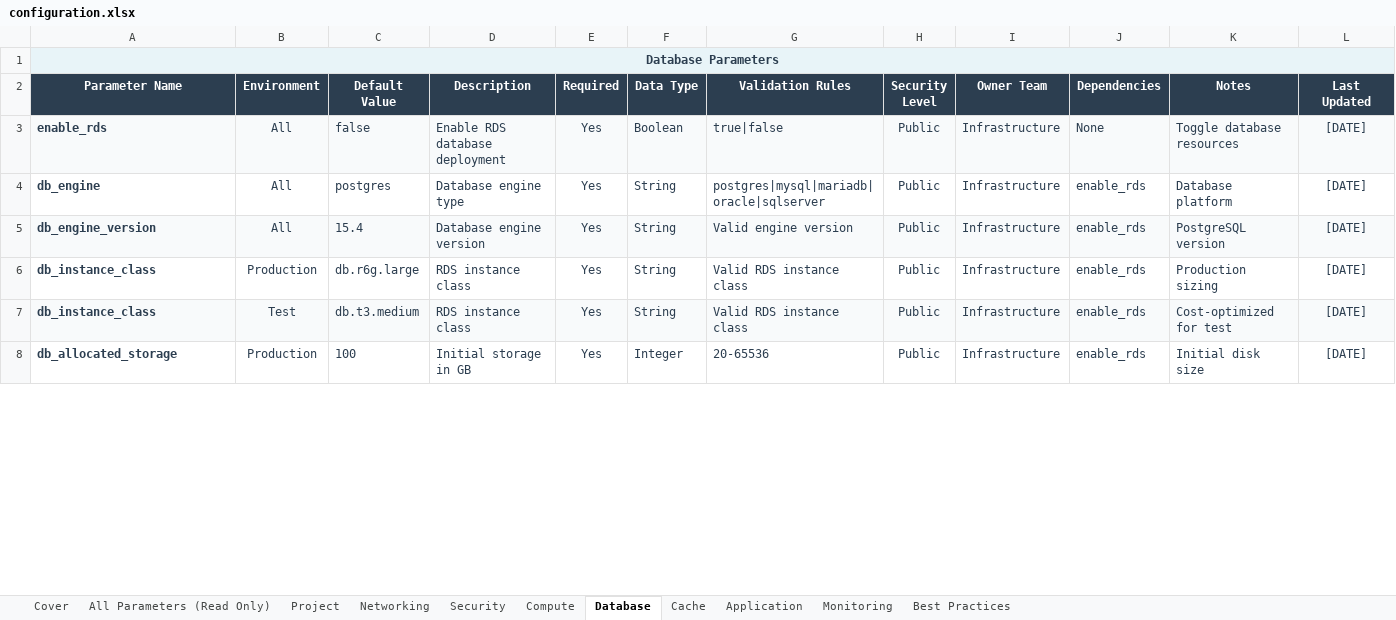
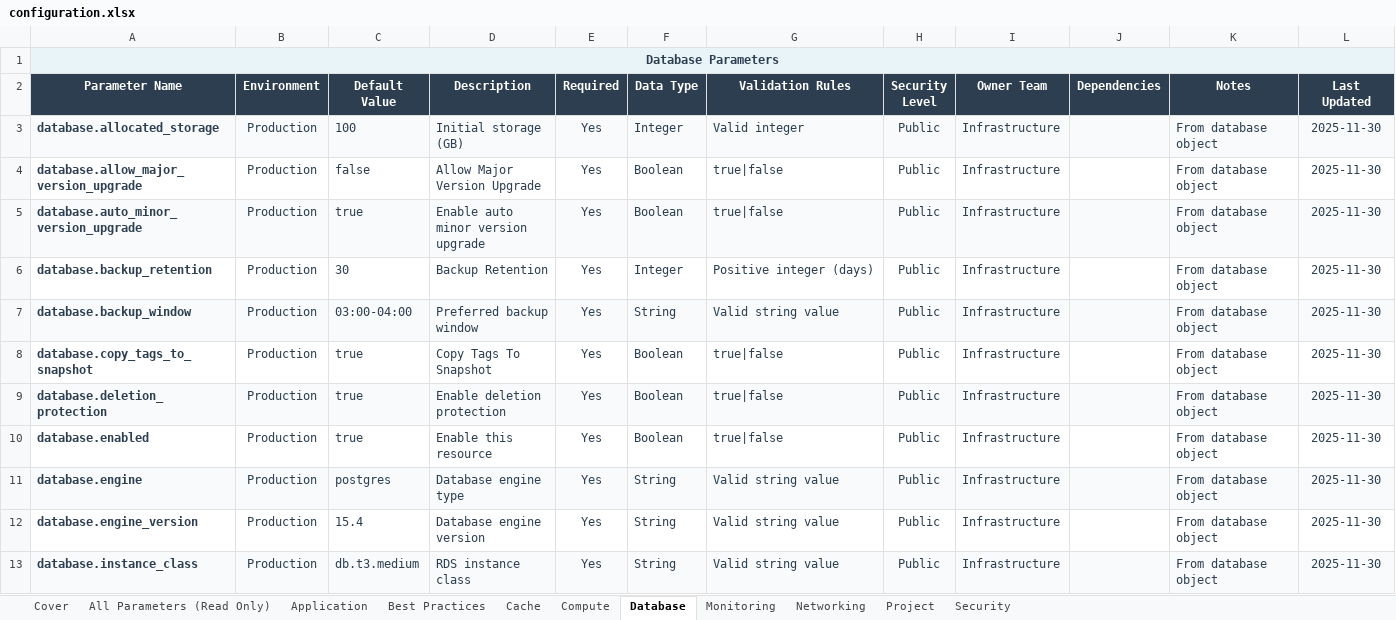
Before and after one commit to eoframework/solutions, an Excel workbook: solution-template/sample-provider/sample-category/sample-solution/delivery/configuration.xlsx, sheet Database, drawn as a sheet; only a part is shown; values as stored, in another font and other column widths than the file's, no borders; removed rows and columns are numbered as before the commit, all else as after; the diff covers the shown part only; the diff names each change by its address in the sheet, - before the commit and + after, or states it on an @@ line.

Commit message:
Sync configuration files with tfvars using improved reverse engineering
- Rewrote reverse-tfvars-to-csv.py with proper HCL parser
- Handles nested maps (waf_rule_priorities), lists, and all data types
- Regenerated configuration.csv with 256 complete parameters
- Regenerated configuration.xlsx with full data integrity
- Regenerated tfvars files from CSV (terraform validate passes)
- Establishes bidirectional sync between configuration and tfvars

```diff
--- a/solution-template/sample-provider/sample-category/sample-solution/delivery/configuration.xlsx (sheet Database)
+++ b/solution-template/sample-provider/sample-category/sample-solution/delivery/configuration.xlsx (sheet Database)
@@ sheet tab order changed: Cover | All Parameters (Read Only) | Application | Best Practices | Cache | Compute | Database | Monitoring | Networking | Project | Security @@
+row 3: database.allocated_storage | Production | 100 | Initial storage (GB) | Yes | Integer | Valid integer | Public | Infrastructure |  | From database object | 2025-11-30
-A4 (Parameter Name): enable_rds
+A4 (Parameter Name): database.allow_major_version_upgrade
-A4:L4 fill: #F8FAFB
+A4:L4 fill: none
-B4 (Environment): All
+B4 (Environment): Production
-D4 (Description): Enable RDS database deployment
+D4 (Description): Allow Major Version Upgrade
-J4 (Dependencies): None
+J4 (Dependencies): (empty)
-K4 (Notes): Toggle database resources
+K4 (Notes): From database object
-L4 (Last Updated): [DATE]
+L4 (Last Updated): 2025-11-30
+row 5: database.auto_minor_version_upgrade | Production | true | Enable auto minor version upgrade | Yes | Boolean | true|false | Public | Infrastructure |  | From database object | 2025-11-30
+row 6: database.backup_retention | Production | 30 | Backup Retention | Yes | Integer | Positive integer (days) | Public | Infrastructure |  | From database object | 2025-11-30
+row 7: database.backup_window | Production | 03:00-04:00 | Preferred backup window | Yes | String | Valid string value | Public | Infrastructure |  | From database object | 2025-11-30
+row 8: database.copy_tags_to_snapshot | Production | true | Copy Tags To Snapshot | Yes | Boolean | true|false | Public | Infrastructure |  | From database object | 2025-11-30
+row 9: database.deletion_protection | Production | true | Enable deletion protection | Yes | Boolean | true|false | Public | Infrastructure |  | From database object | 2025-11-30
+row 10: database.enabled | Production | true | Enable this resource | Yes | Boolean | true|false | Public | Infrastructure |  | From database object | 2025-11-30
-A11 (Parameter Name): db_engine
+A11 (Parameter Name): database.engine
-A11:L11 fill: none
+A11:L11 fill: #F8FAFB
-B11:B12 (Environment): All
+B11:B12 (Environment): Production
-G11 (Validation Rules): postgres|mysql|mariadb|oracle|sqlserver
+G11 (Validation Rules): Valid string value
-J11:J13 (Dependencies): enable_rds
+J11:J13 (Dependencies): (empty)
-K11 (Notes): Database platform
+K11 (Notes): From database object
-L11:L13 (Last Updated): [DATE]
+L11:L13 (Last Updated): 2025-11-30
-A12 (Parameter Name): db_engine_version
+A12 (Parameter Name): database.engine_version
-A12:L12 fill: #F8FAFB
+A12:L12 fill: none
-G12 (Validation Rules): Valid engine version
+G12 (Validation Rules): Valid string value
-K12 (Notes): PostgreSQL version
+K12 (Notes): From database object
-A13 (Parameter Name): db_instance_class
+A13 (Parameter Name): database.instance_class
-A13:L13 fill: none
+A13:L13 fill: #F8FAFB
-C13 (Default Value): db.r6g.large
+C13 (Default Value): db.t3.medium
-G13 (Validation Rules): Valid RDS instance class
+G13 (Validation Rules): Valid string value
-K13 (Notes): Production sizing
+K13 (Notes): From database object
-row 7: db_instance_class | Test | db.t3.medium | RDS instance class | Yes | String | Valid RDS instance class | Public | Infrastructure | enable_rds | Cost-optimized for test | [DATE]
-row 8: db_allocated_storage | Production | 100 | Initial storage in GB | Yes | Integer | 20-65536 | Public | Infrastructure | enable_rds | Initial disk size | [DATE]
```
Also changed, not shown: 10 added rows, 9 removed rows, 27 edited cells and cell formats elsewhere in this sheet, sheet All Parameters (Read Only), sheet Best Practices, sheet Compute, sheet Networking, sheet Security, sheet Monitoring, 4 more sheets, 10 other files.
